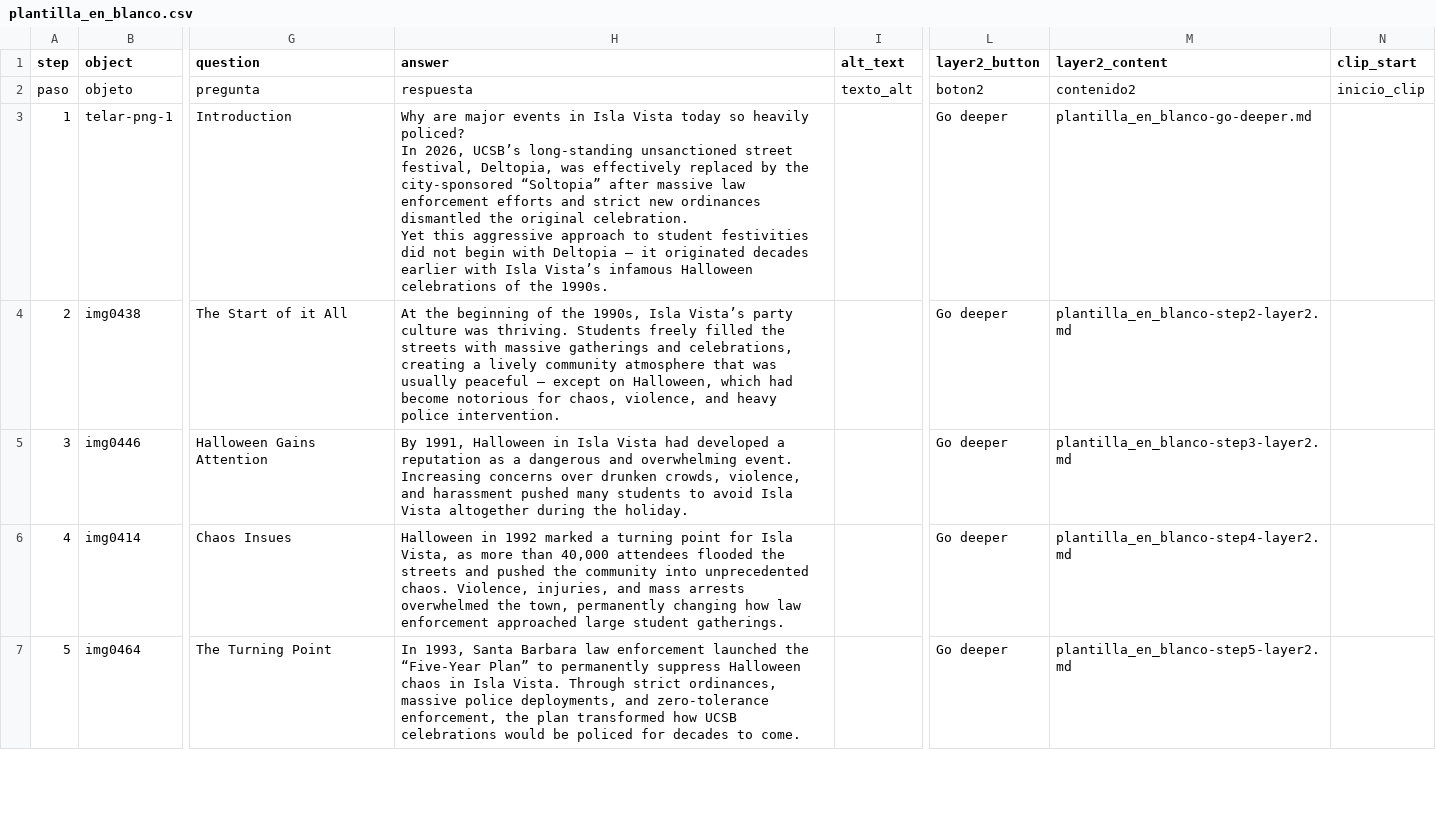
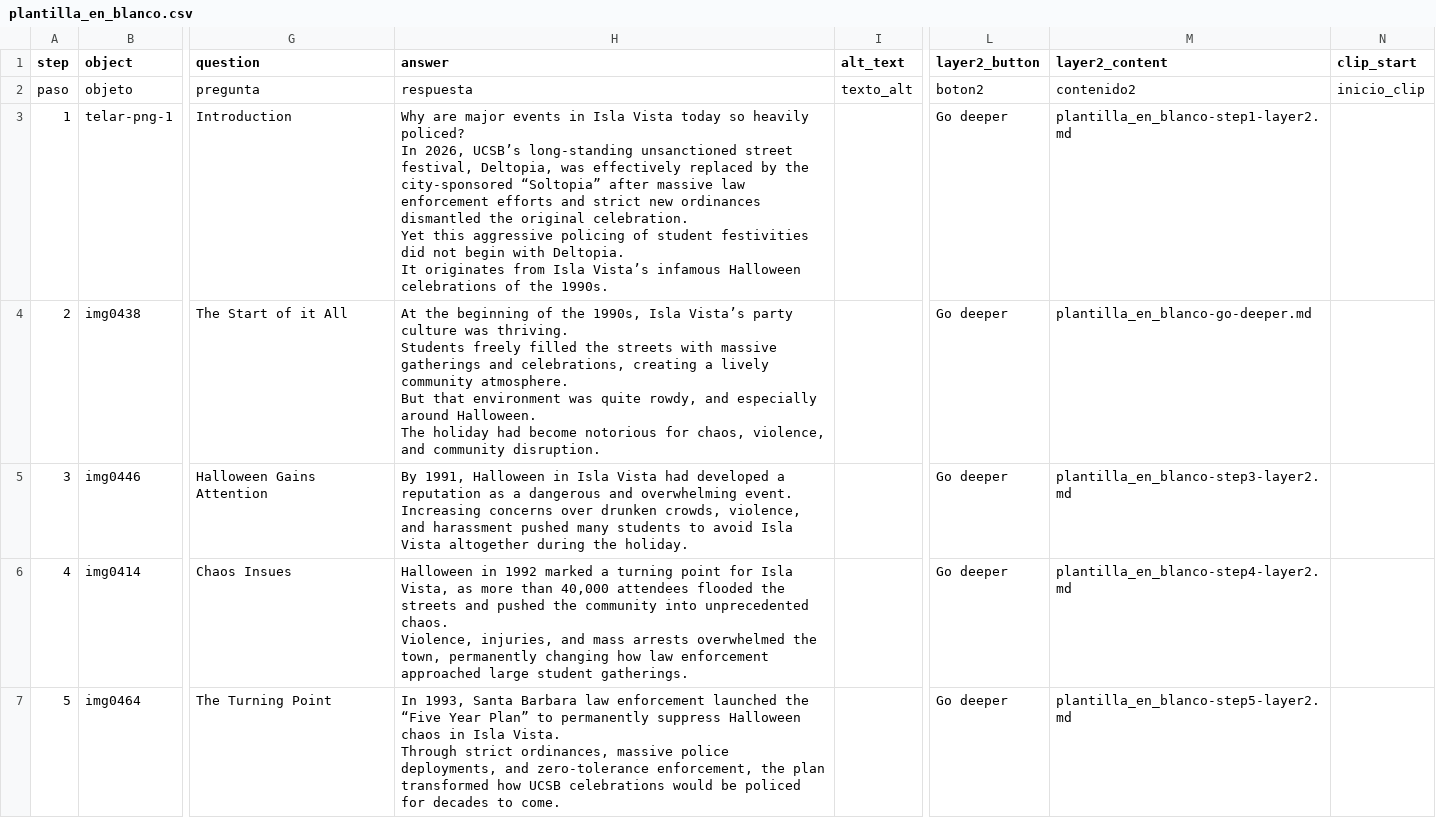
Before and after one commit to dylanloring/telarexperiment1, a CSV file: telar-content/spreadsheets/plantilla_en_blanco.csv, drawn as a sheet; only a part is shown, gaps mark what is left out; ↵ is a line break in a cell; the diff covers the shown part only; the diff names each change by its address in the sheet, - before the commit and + after, or states it on an @@ line.

Commit message:
Modify 1 story
Changed:
  Story: Halloween Crackdowns: How 1990s Halloween Molded the Modern UCSB Party Police

Published via Telar Compositor

```diff
--- a/telar-content/spreadsheets/plantilla_en_blanco.csv
+++ b/telar-content/spreadsheets/plantilla_en_blanco.csv
-H3 (answer): …this aggressive approach to student festivities did not begin with Deltopia — it originated decades earlier with Isla Vista’s…
+H3 (answer): …this aggressive policing of student festivities did not begin with Deltopia. ↵ It originates from Isla Vista’s…
-M3 (layer2_content): plantilla_en_blanco-go-deeper.md
+M3 (layer2_content): plantilla_en_blanco-step1-layer2.md
-H4 (answer): …lively community atmosphere that was usually peaceful — except on Halloween, which had become notorious for chaos, violence, and heavy police intervention.
+H4 (answer): …lively community atmosphere. ↵ But that environment was quite rowdy, and especially around Halloween. ↵ The holiday had become notorious for chaos, violence, and community disruption.
-M4 (layer2_content): plantilla_en_blanco-step2-layer2.md
+M4 (layer2_content): plantilla_en_blanco-go-deeper.md
-H5 (answer): …the holiday.
+H5 (answer): …the holiday.
-H6 (answer): …student gatherings.
+H6 (answer): …student gatherings.
-H7 (answer): …launched the “Five-Year Plan” to…
+H7 (answer): …launched the “Five Year Plan” to…
```
Also changed, not shown: 5 edited cells elsewhere in this file, 13 other files.
